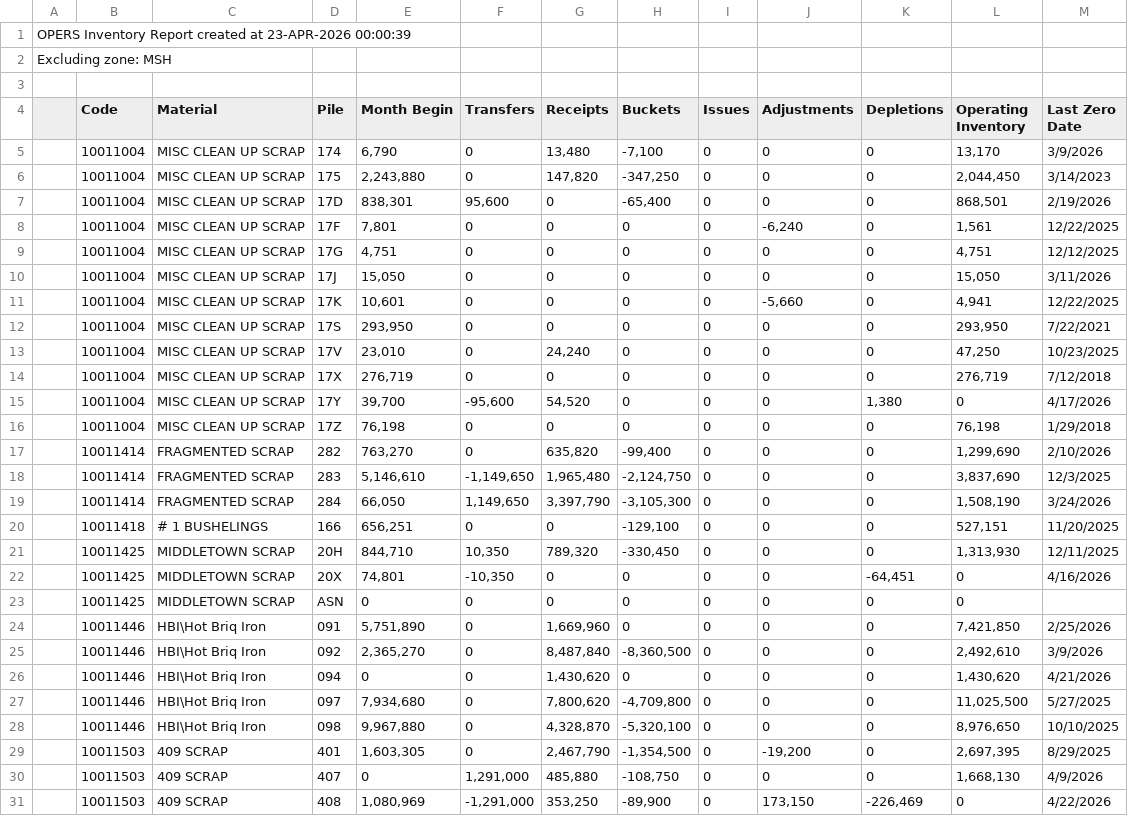
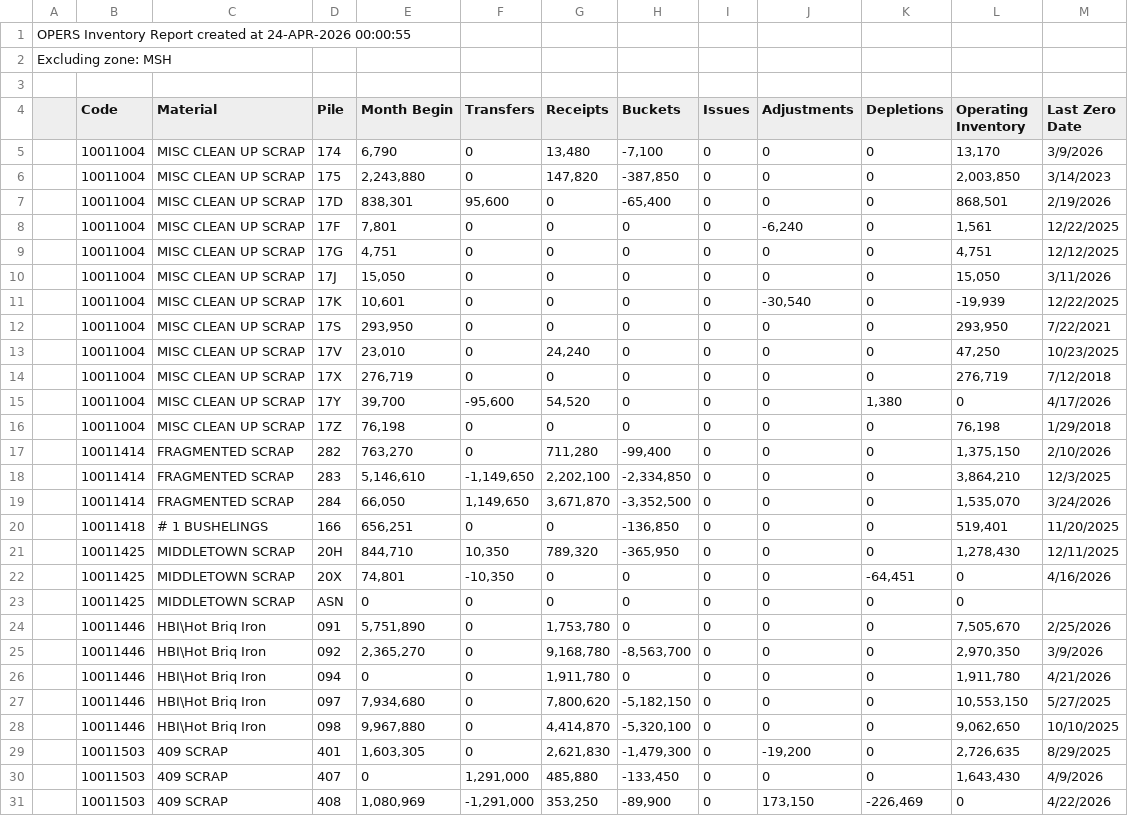
Before and after one commit to Harsco36Map/Yardmap, a CSV file: LatestInventory.csv, drawn as a sheet; only a part is shown; the diff covers the shown part only.

Commit message:
Add files via upload

```diff
--- a/LatestInventory.csv
+++ b/LatestInventory.csv
@@ -1,2 +1,2 @@
-OPERS Inventory Report created at 23-APR-2026 00:00:39
+OPERS Inventory Report created at 24-APR-2026 00:00:55
 Excluding zone: MSH
@@ -5,3 +5,3 @@ Excluding zone: MSH
 ,"10011004","MISC CLEAN UP SCRAP","174 ","6,790","0","13,480","-7,100","0","0","0","13,170","3/9/2026"
-,"10011004","MISC CLEAN UP SCRAP","175 ","2,243,880","0","147,820","-347,250","0","0","0","2,044,450","3/14/2023"
+,"10011004","MISC CLEAN UP SCRAP","175 ","2,243,880","0","147,820","-387,850","0","0","0","2,003,850","3/14/2023"
 ,"10011004","MISC CLEAN UP SCRAP","17D ","838,301","95,600","0","-65,400","0","0","0","868,501","2/19/2026"
@@ -10,3 +10,3 @@ Excluding zone: MSH
 ,"10011004","MISC CLEAN UP SCRAP","17J ","15,050","0","0","0","0","0","0","15,050","3/11/2026"
-,"10011004","MISC CLEAN UP SCRAP","17K ","10,601","0","0","0","0","-5,660","0","4,941","12/22/2025"
+,"10011004","MISC CLEAN UP SCRAP","17K ","10,601","0","0","0","0","-30,540","0","-19,939","12/22/2025"
 ,"10011004","MISC CLEAN UP SCRAP","17S ","293,950","0","0","0","0","0","0","293,950","7/22/2021"
@@ -16,16 +16,16 @@ Excluding zone: MSH
 ,"10011004","MISC CLEAN UP SCRAP","17Z ","76,198","0","0","0","0","0","0","76,198","1/29/2018"
-,"10011414","FRAGMENTED SCRAP","282 ","763,270","0","635,820","-99,400","0","0","0","1,299,690","2/10/2026"
-,"10011414","FRAGMENTED SCRAP","283 ","5,146,610","-1,149,650","1,965,480","-2,124,750","0","0","0","3,837,690","12/3/2025"
-,"10011414","FRAGMENTED SCRAP","284 ","66,050","1,149,650","3,397,790","-3,105,300","0","0","0","1,508,190","3/24/2026"
-,"10011418","# 1 BUSHELINGS","166 ","656,251","0","0","-129,100","0","0","0","527,151","11/20/2025"
-,"10011425","MIDDLETOWN SCRAP","20H ","844,710","10,350","789,320","-330,450","0","0","0","1,313,930","12/11/2025"
+,"10011414","FRAGMENTED SCRAP","282 ","763,270","0","711,280","-99,400","0","0","0","1,375,150","2/10/2026"
+,"10011414","FRAGMENTED SCRAP","283 ","5,146,610","-1,149,650","2,202,100","-2,334,850","0","0","0","3,864,210","12/3/2025"
+,"10011414","FRAGMENTED SCRAP","284 ","66,050","1,149,650","3,671,870","-3,352,500","0","0","0","1,535,070","3/24/2026"
+,"10011418","# 1 BUSHELINGS","166 ","656,251","0","0","-136,850","0","0","0","519,401","11/20/2025"
+,"10011425","MIDDLETOWN SCRAP","20H ","844,710","10,350","789,320","-365,950","0","0","0","1,278,430","12/11/2025"
 ,"10011425","MIDDLETOWN SCRAP","20X ","74,801","-10,350","0","0","0","0","-64,451","0","4/16/2026"
 ,"10011425","MIDDLETOWN SCRAP","ASN ","0","0","0","0","0","0","0","0",""
-,"10011446","HBI\Hot Briq Iron","091 ","5,751,890","0","1,669,960","0","0","0","0","7,421,850","2/25/2026"
-,"10011446","HBI\Hot Briq Iron","092 ","2,365,270","0","8,487,840","-8,360,500","0","0","0","2,492,610","3/9/2026"
-,"10011446","HBI\Hot Briq Iron","094 ","0","0","1,430,620","0","0","0","0","1,430,620","4/21/2026"
-,"10011446","HBI\Hot Briq Iron","097 ","7,934,680","0","7,800,620","-4,709,800","0","0","0","11,025,500","5/27/2025"
-,"10011446","HBI\Hot Briq Iron","098 ","9,967,880","0","4,328,870","-5,320,100","0","0","0","8,976,650","10/10/2025"
-,"10011503","409 SCRAP","401 ","1,603,305","0","2,467,790","-1,354,500","0","-19,200","0","2,697,395","8/29/2025"
-,"10011503","409 SCRAP","407 ","0","1,291,000","485,880","-108,750","0","0","0","1,668,130","4/9/2026"
+,"10011446","HBI\Hot Briq Iron","091 ","5,751,890","0","1,753,780","0","0","0","0","7,505,670","2/25/2026"
+,"10011446","HBI\Hot Briq Iron","092 ","2,365,270","0","9,168,780","-8,563,700","0","0","0","2,970,350","3/9/2026"
+,"10011446","HBI\Hot Briq Iron","094 ","0","0","1,911,780","0","0","0","0","1,911,780","4/21/2026"
+,"10011446","HBI\Hot Briq Iron","097 ","7,934,680","0","7,800,620","-5,182,150","0","0","0","10,553,150","5/27/2025"
+,"10011446","HBI\Hot Briq Iron","098 ","9,967,880","0","4,414,870","-5,320,100","0","0","0","9,062,650","10/10/2025"
+,"10011503","409 SCRAP","401 ","1,603,305","0","2,621,830","-1,479,300","0","-19,200","0","2,726,635","8/29/2025"
+,"10011503","409 SCRAP","407 ","0","1,291,000","485,880","-133,450","0","0","0","1,643,430","4/9/2026"
 ,"10011503","409 SCRAP","408 ","1,080,969","-1,291,000","353,250","-89,900","0","173,150","-226,469","0","4/22/2026"
```
Also changed, not shown: 58 edited cells elsewhere in this file.
